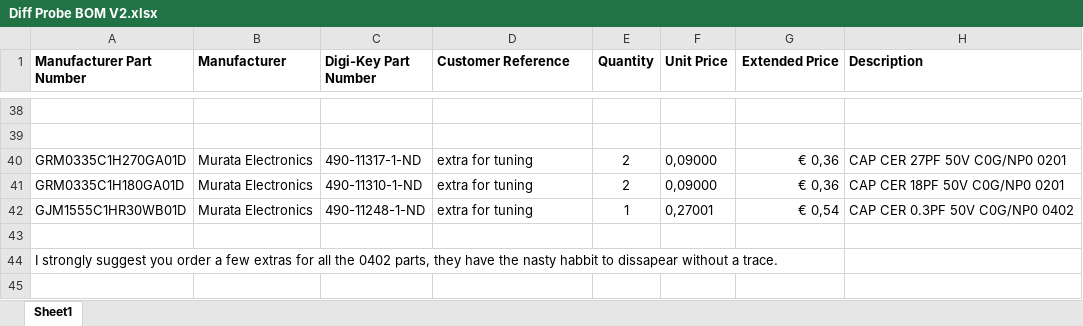
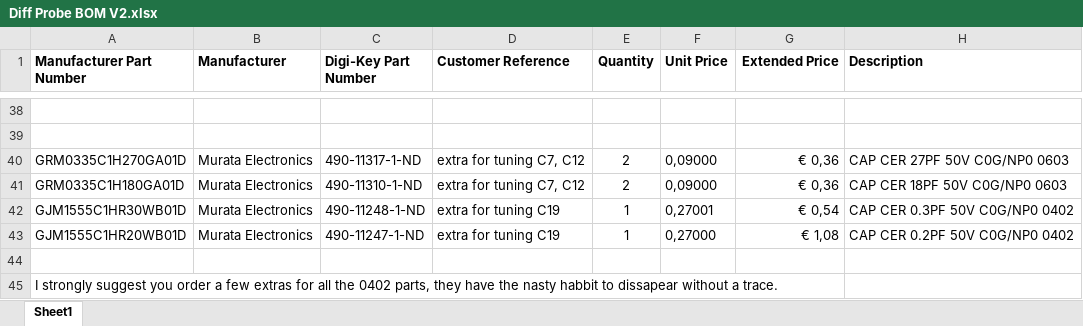
Before and after one commit to paulvee/100MHz-Differential-Probe, an Excel workbook: Diff Probe BOM V2.xlsx, sheet Sheet1, drawn as a sheet; only a part is shown, gaps mark what is left out; values as stored, in another font and other column widths than the file's, no borders; the diff names each change by its address in the sheet, - before the commit and + after, or states it on an @@ line.

Commit message:
Add files via upload

```diff
--- a/Diff Probe BOM V2.xlsx (sheet Sheet1)
+++ b/Diff Probe BOM V2.xlsx (sheet Sheet1)
-D40:D41 (Customer Reference): extra for tuning
+D40:D41 (Customer Reference): extra for tuning C7, C12
-H40 (Description): CAP CER 27PF 50V C0G/NP0 0201
+H40 (Description): CAP CER 27PF 50V C0G/NP0 0603
-H41 (Description): CAP CER 18PF 50V C0G/NP0 0201
+H41 (Description): CAP CER 18PF 50V C0G/NP0 0603
-D42 (Customer Reference): extra for tuning
+D42 (Customer Reference): extra for tuning C19
+row 43: GJM1555C1HR20WB01D | Murata Electronics | 490-11247-1-ND | extra for tuning C19 | 1 | 0,27000 | € 1,08 | CAP CER 0.2PF 50V C0G/NP0 0402
```
